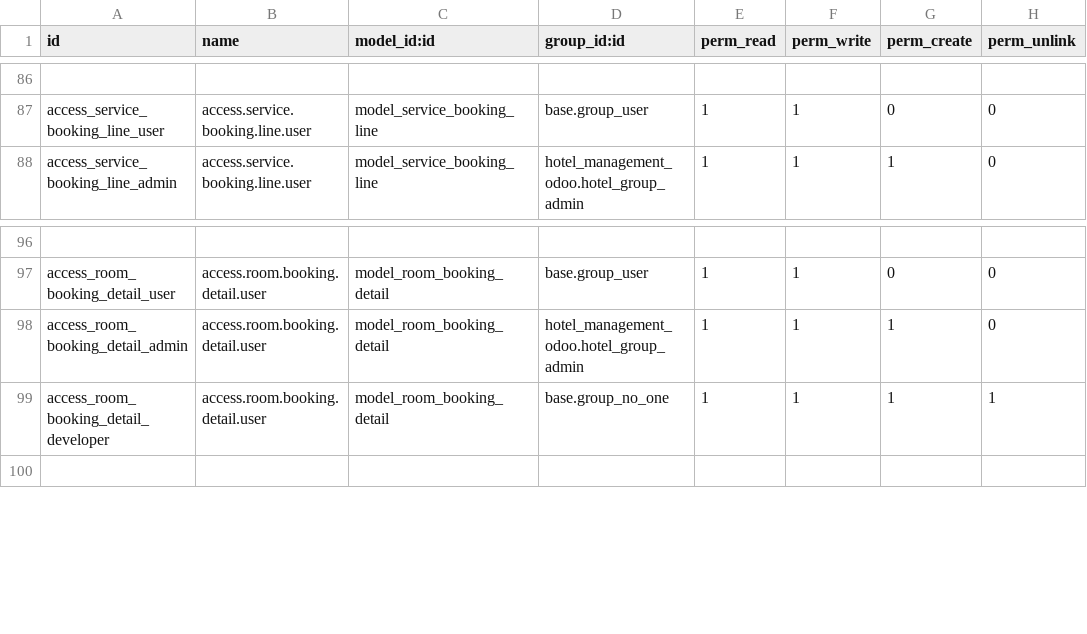
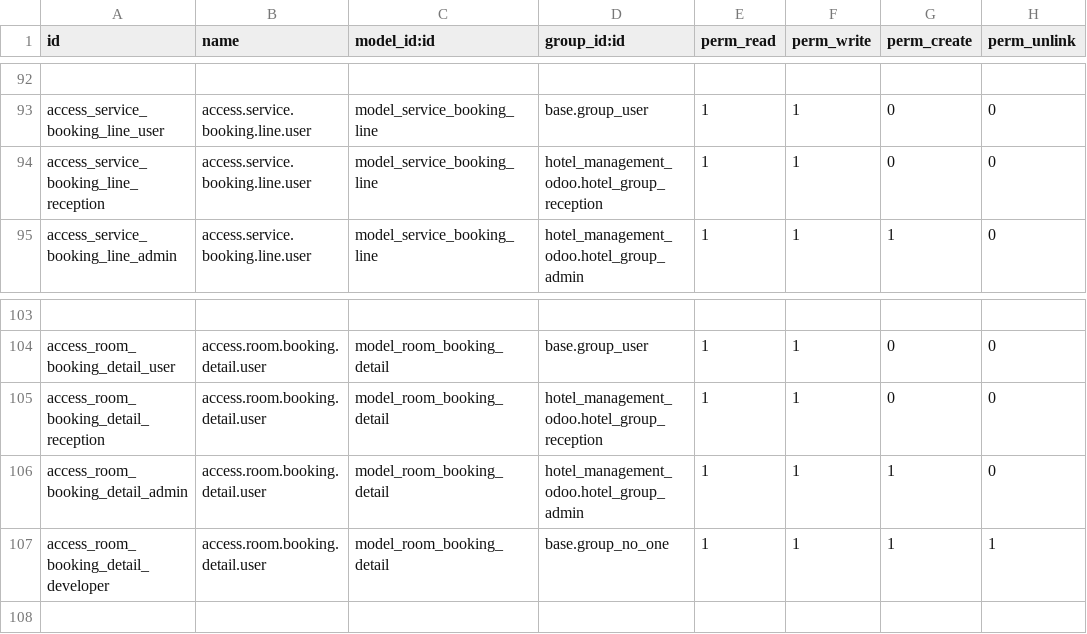
Before and after one commit to Devstha2056/hotel_management_odoo, a CSV file: security/ir.model.access.csv, drawn as a sheet; only a part is shown, gaps mark what is left out; the diff covers the shown part only; the diff names each change by its address in the sheet, - before the commit and + after, or states it on an @@ line.

```diff
--- a/security/ir.model.access.csv
+++ b/security/ir.model.access.csv
+row 94: access_service_booking_line_reception | access.service.booking.line.user | model_service_booking_line | hotel_management_odoo.hotel_group_reception | 1 | 1 | 0 | 0
+row 105: access_room_booking_detail_reception | access.room.booking.detail.user | model_room_booking_detail | hotel_management_odoo.hotel_group_reception | 1 | 1 | 0 | 0
```
Also changed, not shown: 6 added rows elsewhere in this file, 2 other files.
